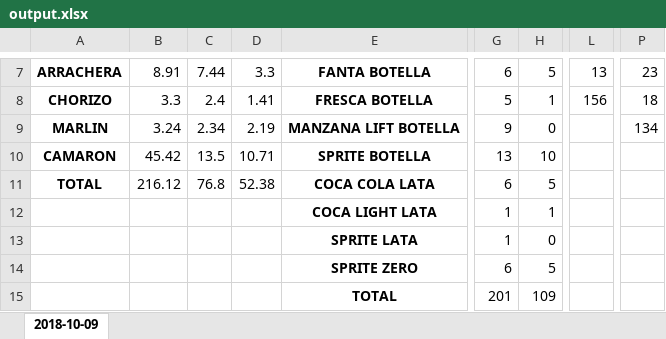
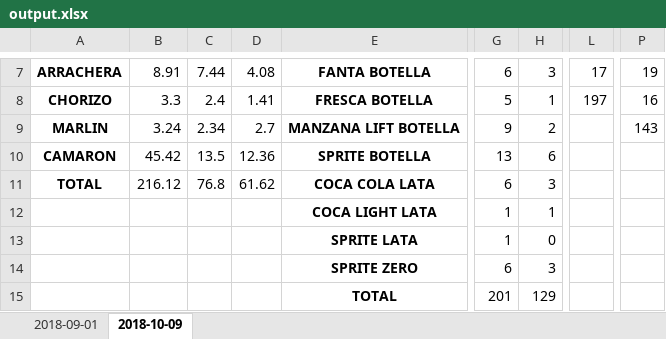
Before and after one commit to agui197/Las-Ro, an Excel workbook: Rastreo productos/output.xlsx, sheet 2018-10-09, drawn as a sheet; only a part is shown, gaps mark what is left out; values as stored, in another font and other column widths than the file's, no borders; the diff covers the shown part only; the diff names each change by its address in the sheet, - before the commit and + after, or states it on an @@ line.

```diff
--- a/Rastreo productos/output.xlsx (sheet 2018-10-09)
+++ b/Rastreo productos/output.xlsx (sheet 2018-10-09)
+sheet tab: 2018-09-01
-D7: 3.3
+D7: 4.08
-H7: 5
+H7: 3
-L7: 13
+L7: 17
-P7: 23
+P7: 19
-L8: 156
+L8: 197
-P8: 18
+P8: 16
-D9: 2.19
+D9: 2.7
-H9: 0
+H9: 2
-P9: 134
+P9: 143
-D10: 10.71
+D10: 12.36
-H10: 10
+H10: 6
-D11: 52.38
+D11: 61.62
-H11: 5
+H11: 3
-H14: 5
+H14: 3
-H15: 109
+H15: 129
```
Also changed, not shown: 29 edited cells elsewhere in this sheet, Rastreo productos/tepeyac.xlsx, 2 other files.
